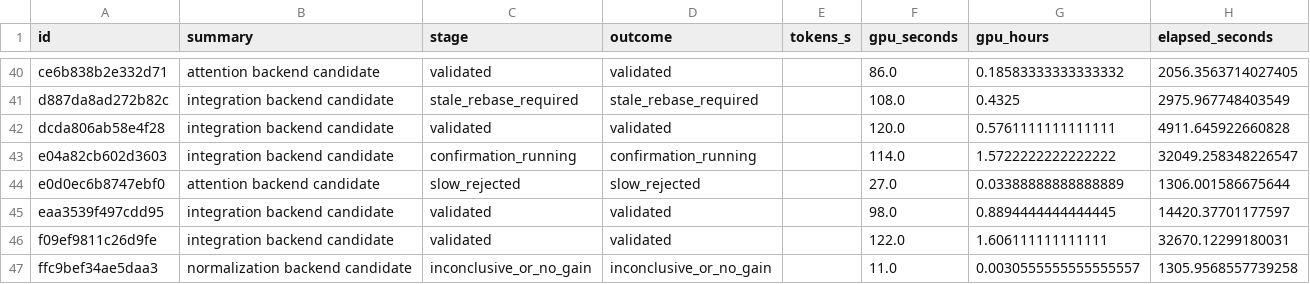
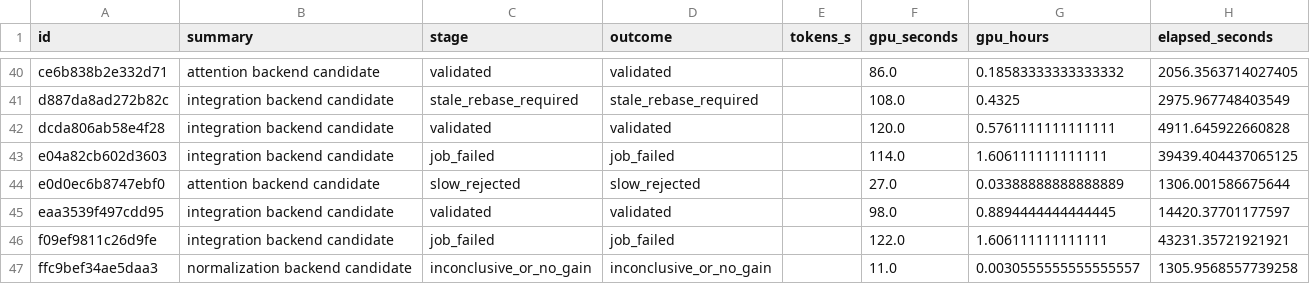
Before and after one commit to avitrost/triod-research-dashboard, a CSV file: site/attempts.csv, drawn as a sheet; only a part is shown, gaps mark what is left out.

```diff
--- a/site/attempts.csv
+++ b/site/attempts.csv
@@ -42,6 +42,6 @@ d887da8ad272b82c,integration backend candidate,stale_rebase_required,stale_rebas
 dcda806ab58e4f28,integration backend candidate,validated,validated,,120.0,0.5761111111111111,4911.645922660828
-e04a82cb602d3603,integration backend candidate,confirmation_running,confirmation_running,,114.0,1.5722222222222222,32049.258348226547
+e04a82cb602d3603,integration backend candidate,job_failed,job_failed,,114.0,1.606111111111111,39439.404437065125
 e0d0ec6b8747ebf0,attention backend candidate,slow_rejected,slow_rejected,,27.0,0.03388888888888889,1306.001586675644
 eaa3539f497cdd95,integration backend candidate,validated,validated,,98.0,0.8894444444444445,14420.37701177597
-f09ef9811c26d9fe,integration backend candidate,validated,validated,,122.0,1.606111111111111,32670.12299180031
+f09ef9811c26d9fe,integration backend candidate,job_failed,job_failed,,122.0,1.606111111111111,43231.35721921921
 ffc9bef34ae5daa3,normalization backend candidate,inconclusive_or_no_gain,inconclusive_or_no_gain,,11.0,0.0030555555555555557,1305.9568557739258
```
Also changed, not shown: 2 other files.
